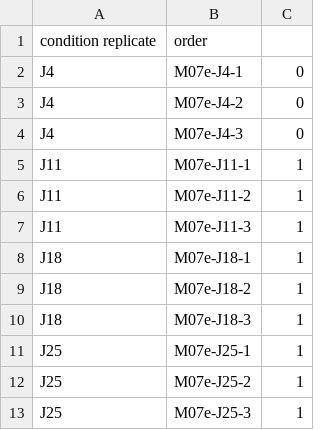
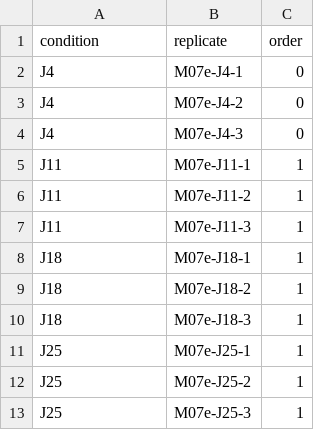
Before and after one commit to lobrylab/PitViper, a TSV file: PitViper/resources/example/design.tsv, drawn as a sheet.

Commit message:
Fix bad column separator character in header.

```diff
--- a/PitViper/resources/example/design.tsv
+++ b/PitViper/resources/example/design.tsv
@@ -1,2 +1,2 @@
-condition replicate	order
+condition	replicate	order
 J4	M07e-J4-1	0
```
